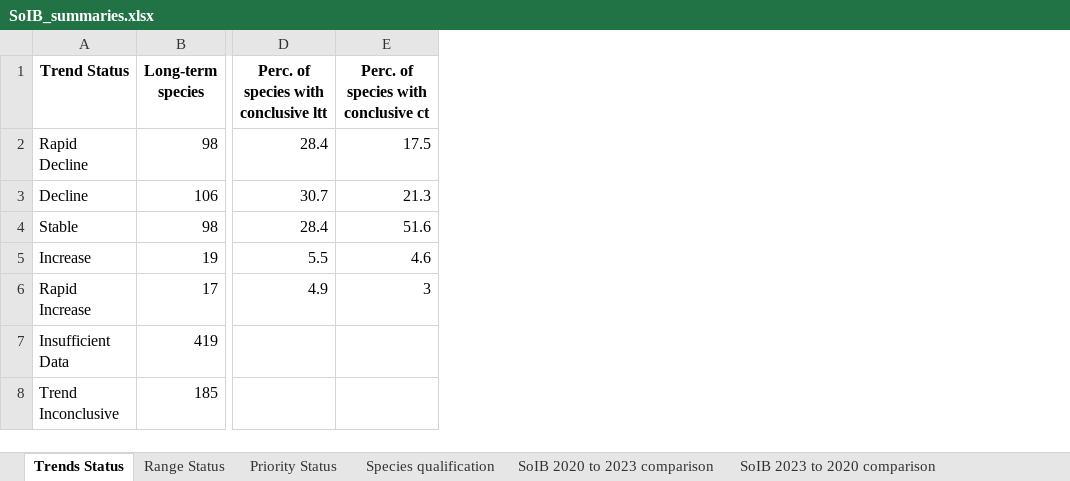
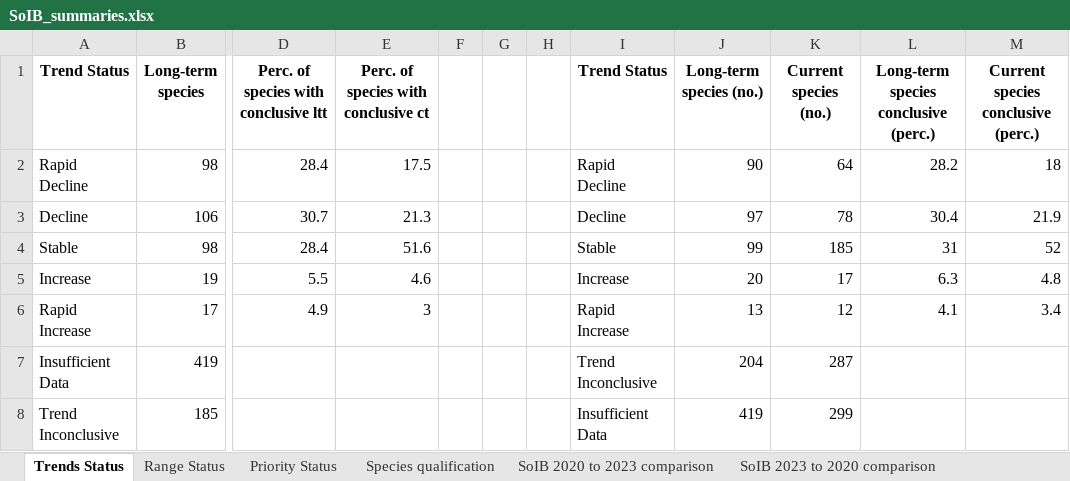
Before and after one commit to stateofindiasbirds/soib_2023, an Excel workbook: 01_analyses_full/results/SoIB_summaries.xlsx, sheet Trends Status, drawn as a sheet; only a part is shown, gaps mark what is left out; values as stored, in another font and other column widths than the file's, no borders; the diff names each change by its address in the sheet, - before the commit and + after, or states it on an @@ line.

Commit message:
Opened it

```diff
--- a/01_analyses_full/results/SoIB_summaries.xlsx (sheet Trends Status)
+++ b/01_analyses_full/results/SoIB_summaries.xlsx (sheet Trends Status)
+column F, empty
+column G, empty
+column H, empty
+column I (Trend Status), rows 2-8: Rapid Decline | Decline | Stable | Increase | Rapid Increase | Trend Inconclusive | Insufficient Data
+column J (Long-term species (no.)), rows 2-8: 90 | 97 | 99 | 20 | 13 | 204 | 419
+column K (Current species (no.)), rows 2-8: 64 | 78 | 185 | 17 | 12 | 287 | 299
+column L, rows 1-6: Long-term species conclusive (perc.) | 28.2 | 30.4 | 31 | 6.3 | 4.1
+column M, rows 1-6: Current species conclusive (perc.) | 18 | 21.9 | 52 | 4.8 | 3.4
```
